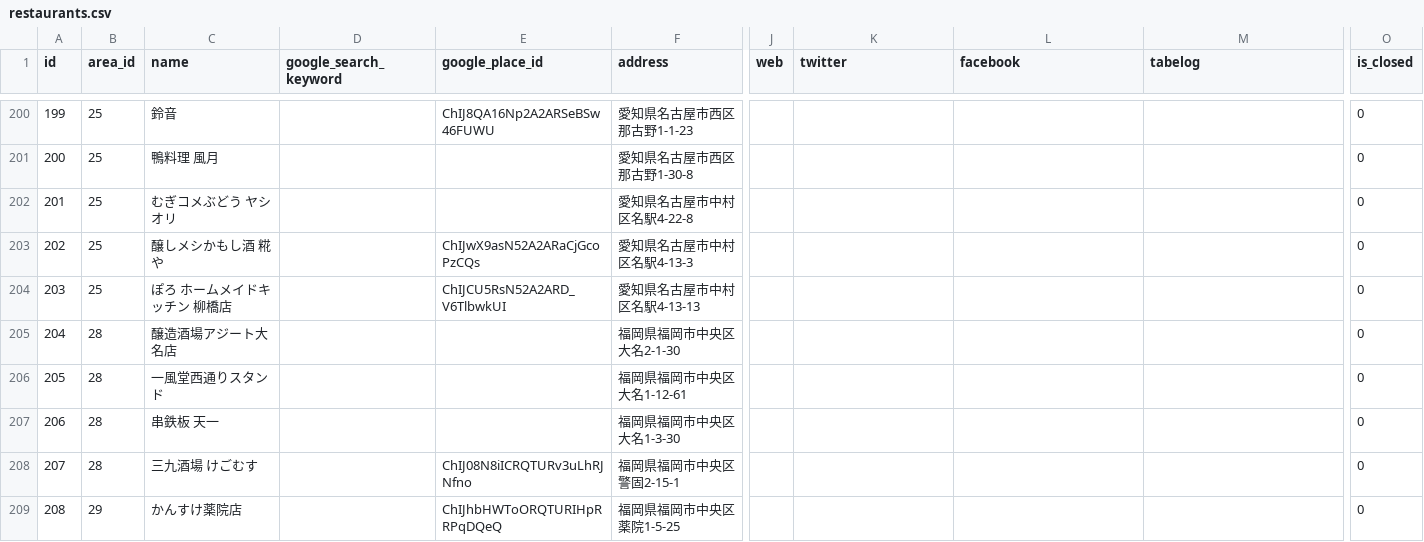
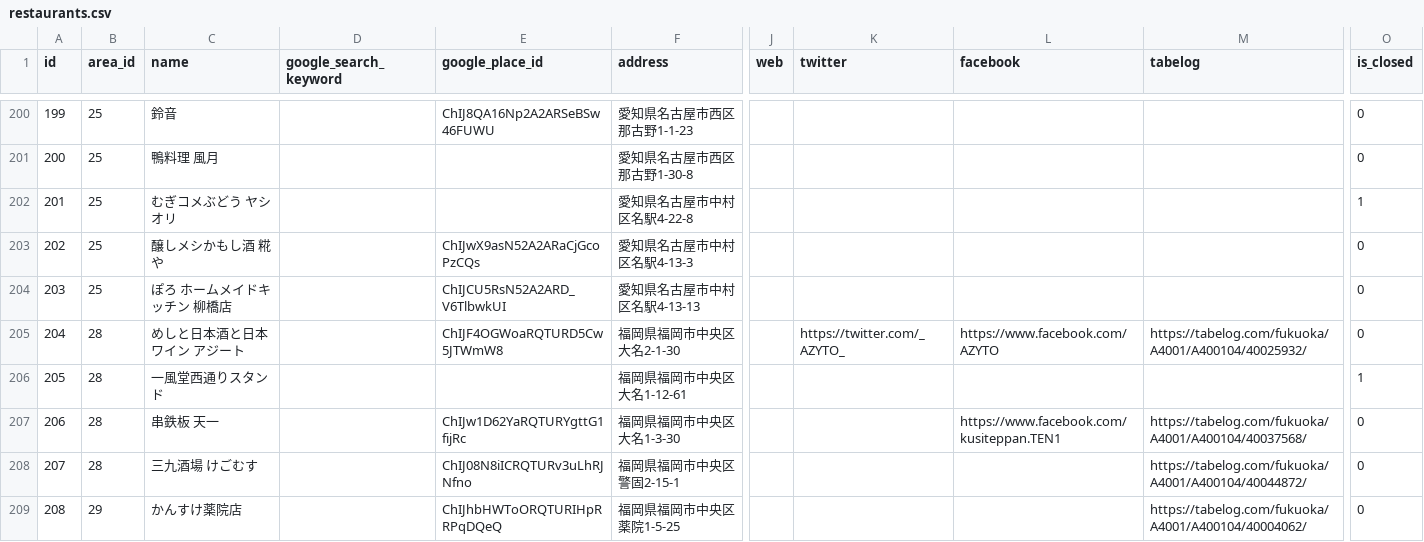
Before and after one commit to yuk-tanaka/nga2019_api, a CSV file: database/seeds/csv/restaurants.csv, drawn as a sheet; only a part is shown, gaps mark what is left out; the diff covers the shown part only; the diff names each change by its address in the sheet, - before the commit and + after, or states it on an @@ line.

```diff
--- a/database/seeds/csv/restaurants.csv
+++ b/database/seeds/csv/restaurants.csv
-O202 (is_closed): 0
+O202 (is_closed): 1
-C205 (name): 醸造酒場アジート大名店
+C205 (name): めしと日本酒と日本ワイン アジート
-E205 (google_place_id): (empty)
+E205 (google_place_id): ChIJF4OGWoaRQTURD5Cw5JTWmW8
-K205 (twitter): (empty)
+K205 (twitter): https://twitter.com/_AZYTO_
-L205 (facebook): (empty)
+L205 (facebook): https://www.facebook.com/AZYTO
-M205 (tabelog): (empty)
+M205 (tabelog): https://tabelog.com/fukuoka/A4001/A400104/40025932/
-O206 (is_closed): 0
+O206 (is_closed): 1
-E207 (google_place_id): (empty)
+E207 (google_place_id): ChIJw1D62YaRQTURYgttG1fijRc
-L207 (facebook): (empty)
+L207 (facebook): https://www.facebook.com/kusiteppan.TEN1
-M207 (tabelog): (empty)
+M207 (tabelog): https://tabelog.com/fukuoka/A4001/A400104/40037568/
-M208 (tabelog): (empty)
+M208 (tabelog): https://tabelog.com/fukuoka/A4001/A400104/40044872/
-M209 (tabelog): (empty)
+M209 (tabelog): https://tabelog.com/fukuoka/A4001/A400104/40004062/
```
Also changed, not shown: 12 added rows and 51 edited cells elsewhere in this file, database/seeds/csv/areas.csv, database/seeds/csv/breweries.csv, 2 other files.
